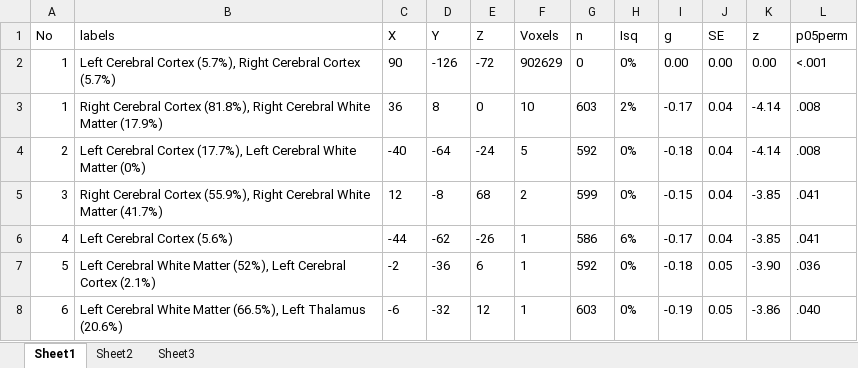
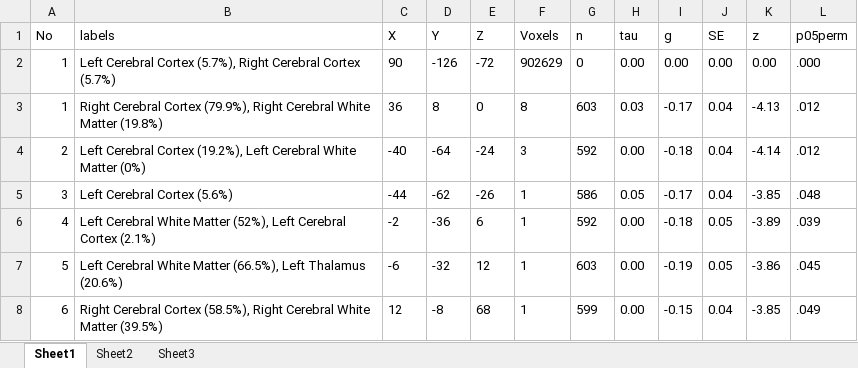
Before and after one commit to mzunhammer/PlaceboImagingMetaAnalysis, an Excel workbook: F_Meta_Analysis_WholeBrain/figure_results/Hrvrd_Subcort_Full_pla_g_pperm05.xlsx, sheet Sheet1, drawn as a sheet; values as stored, in another font and other column widths than the file's, no borders; removed rows and columns are numbered as before the commit, all else as after; the diff names each change by its address in the sheet, - before the commit and + after, or states it on an @@ line.

```diff
--- a/F_Meta_Analysis_WholeBrain/figure_results/Hrvrd_Subcort_Full_pla_g_pperm05.xlsx (sheet Sheet1)
+++ b/F_Meta_Analysis_WholeBrain/figure_results/Hrvrd_Subcort_Full_pla_g_pperm05.xlsx (sheet Sheet1)
-H1: Isq
+H1: tau
-H2 (tau): 0%
+H2 (tau): 0.00
-L2 (p05perm): <.001
+L2 (p05perm): .000
-B3 (labels): …Cerebral Cortex (81.8%), Right Cerebral White Matter (17.9%)
+B3 (labels): …Cerebral Cortex (79.9%), Right Cerebral White Matter (19.8%)
-F3 (Voxels): 10
+F3 (Voxels): 8
-H3 (tau): 2%
+H3 (tau): 0.03
-K3 (z): -4.14
+K3 (z): -4.13
-L3:L4 (p05perm): .008
+L3:L4 (p05perm): .012
-B4 (labels): …Cerebral Cortex (17.7%), Left Cerebral…
+B4 (labels): …Cerebral Cortex (19.2%), Left Cerebral…
-F4 (Voxels): 5
+F4 (Voxels): 3
-H4 (tau): 0%
+H4 (tau): 0.00
-row 5: 3 | Right Cerebral Cortex (55.9%), Right Cerebral White Matter (41.7%) | 12 | -8 | 68 | 2 | 599 | 0% | -0.15 | 0.04 | -3.85 | .041
-A5 (No): 4
+A5 (No): 3
-H5 (tau): 6%
+H5 (tau): 0.05
-L5 (p05perm): .041
+L5 (p05perm): .048
-A6 (No): 5
+A6 (No): 4
-H6:H7 (tau): 0%
+H6:H7 (tau): 0.00
-K6 (z): -3.90
+K6 (z): -3.89
-L6 (p05perm): .036
+L6 (p05perm): .039
-A7 (No): 6
+A7 (No): 5
-L7 (p05perm): .040
+L7 (p05perm): .045
+row 8: 6 | Right Cerebral Cortex (58.5%), Right Cerebral White Matter (39.5%) | 12 | -8 | 68 | 1 | 599 | 0.00 | -0.15 | 0.04 | -3.85 | .049
```
Also changed, not shown: F_Meta_Analysis_WholeBrain/figure_results/Hrvrd_Cort_Conservative_pla_rrating_pperm05.xlsx, F_Meta_Analysis_WholeBrain/figure_results/Hrvrd_Cort_Full_pain_g_pperm05.xlsx, 33 other files.
